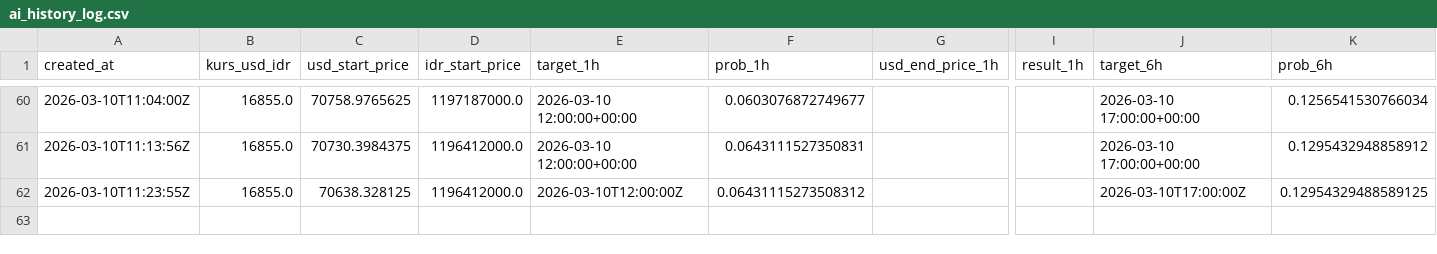
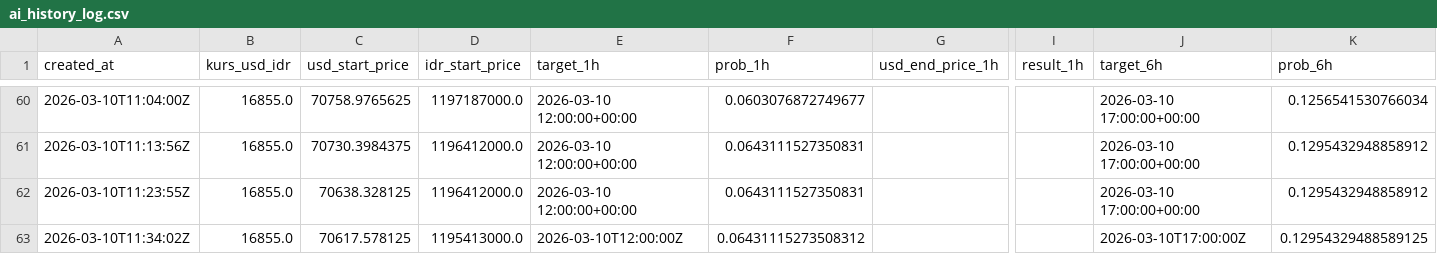
Before and after one commit to bryanagus/btc-bot, a CSV file: ai_history_log.csv, drawn as a sheet; only a part is shown, gaps mark what is left out; rows hold the shown columns only; the diff names each change by its address in the sheet, - before the commit and + after, or states it on an @@ line.

```diff
--- a/ai_history_log.csv
+++ b/ai_history_log.csv
-E62 (target_1h): 2026-03-10T12:00:00Z
+E62 (target_1h): 2026-03-10 12:00:00+00:00
-F62 (prob_1h): 0.06431115273508312
+F62 (prob_1h): 0.0643111527350831
-J62 (target_6h): 2026-03-10T17:00:00Z
+J62 (target_6h): 2026-03-10 17:00:00+00:00
-K62 (prob_6h): 0.12954329488589125
+K62 (prob_6h): 0.1295432948858912
+row 63: 2026-03-10T11:34:02Z | 16855.0 | 70617.578125 | 1195413000.0 | 2026-03-10T12:00:00Z | 0.06431115273508312 |  |  | 2026-03-10T17:00:00Z | 0.12954329488589125
```
Also changed, not shown: 1 other file.
